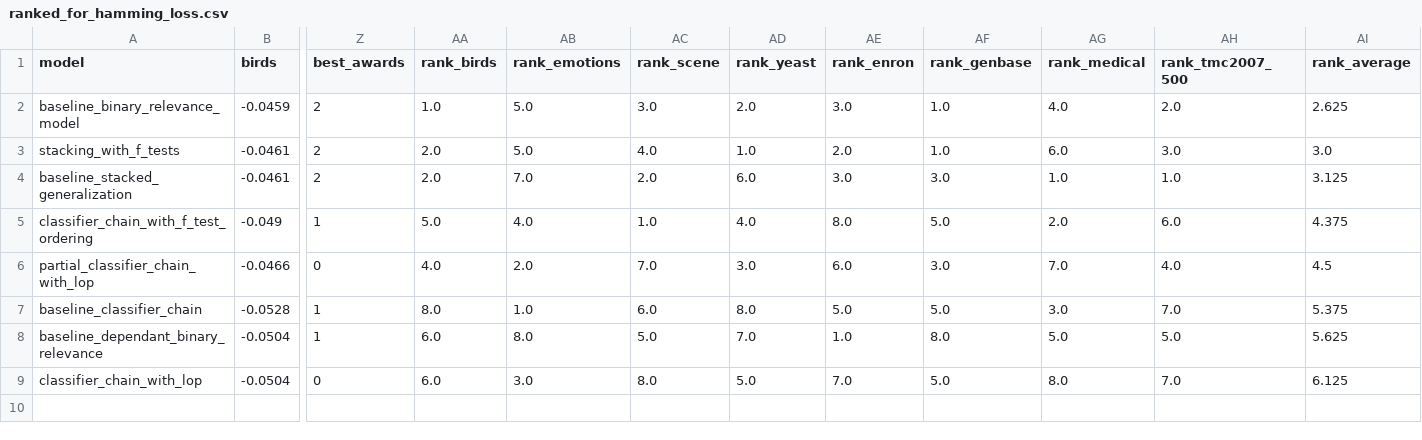
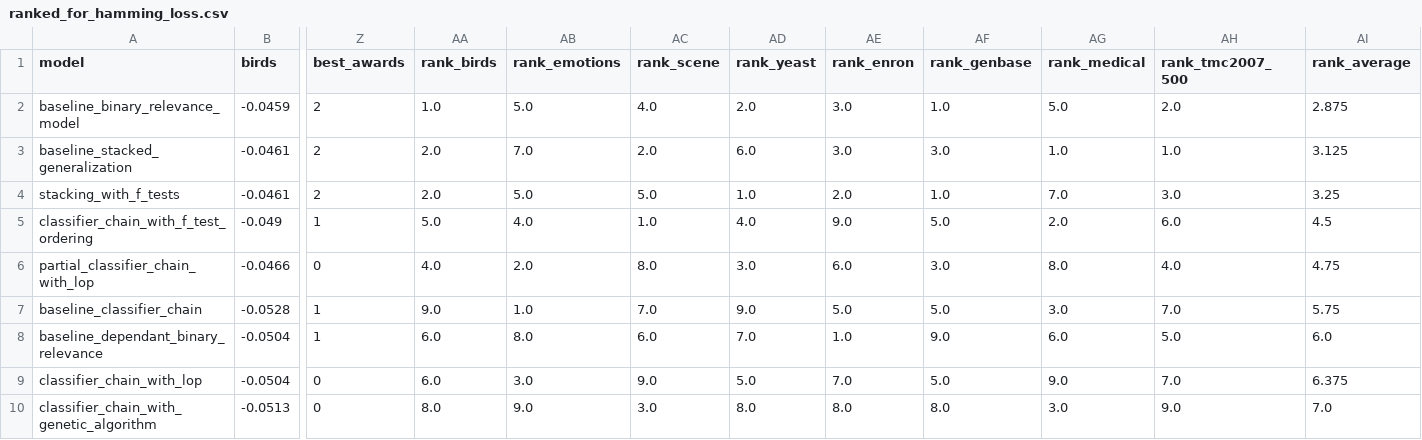
Before and after one commit to EdgardTaver/psg-multilabel-classifier, a CSV file: data/ranked_for_hamming_loss.csv, drawn as a sheet; only a part is shown, gaps mark what is left out; removed rows and columns are numbered as before the commit, all else as after; rows hold the shown columns only; the diff names each change by its address in the sheet, - before the commit and + after, or states it on an @@ line.

Commit message:
fixes not all models being included

```diff
--- a/data/ranked_for_hamming_loss.csv
+++ b/data/ranked_for_hamming_loss.csv
-AC2 (rank_scene): 3.0
+AC2 (rank_scene): 4.0
-AG2 (rank_medical): 4.0
+AG2 (rank_medical): 5.0
-AI2 (rank_average): 2.625
+AI2 (rank_average): 2.875
-row 3: stacking_with_f_tests | -0.0461 | 2 | 2.0 | 5.0 | 4.0 | 1.0 | 2.0 | 1.0 | 6.0 | 3.0 | 3.0
+row 4: stacking_with_f_tests | -0.0461 | 2 | 2.0 | 5.0 | 5.0 | 1.0 | 2.0 | 1.0 | 7.0 | 3.0 | 3.25
-AE5 (rank_enron): 8.0
+AE5 (rank_enron): 9.0
-AI5 (rank_average): 4.375
+AI5 (rank_average): 4.5
-AC6 (rank_scene): 7.0
+AC6 (rank_scene): 8.0
-AG6 (rank_medical): 7.0
+AG6 (rank_medical): 8.0
-AI6 (rank_average): 4.5
+AI6 (rank_average): 4.75
-AA7 (rank_birds): 8.0
+AA7 (rank_birds): 9.0
-AC7 (rank_scene): 6.0
+AC7 (rank_scene): 7.0
-AD7 (rank_yeast): 8.0
+AD7 (rank_yeast): 9.0
-AI7 (rank_average): 5.375
+AI7 (rank_average): 5.75
-AC8 (rank_scene): 5.0
+AC8 (rank_scene): 6.0
-AF8 (rank_genbase): 8.0
+AF8 (rank_genbase): 9.0
-AG8 (rank_medical): 5.0
+AG8 (rank_medical): 6.0
-AI8 (rank_average): 5.625
+AI8 (rank_average): 6.0
-AC9 (rank_scene): 8.0
+AC9 (rank_scene): 9.0
-AG9 (rank_medical): 8.0
+AG9 (rank_medical): 9.0
-AI9 (rank_average): 6.125
+AI9 (rank_average): 6.375
+row 10: classifier_chain_with_genetic_algorithm | -0.0513 | 0 | 8.0 | 9.0 | 3.0 | 8.0 | 8.0 | 8.0 | 3.0 | 9.0 | 7.0
```
Also changed, not shown: data/ranked_for_accuracy.csv, data/ranked_for_f1.csv, 4 other files.
